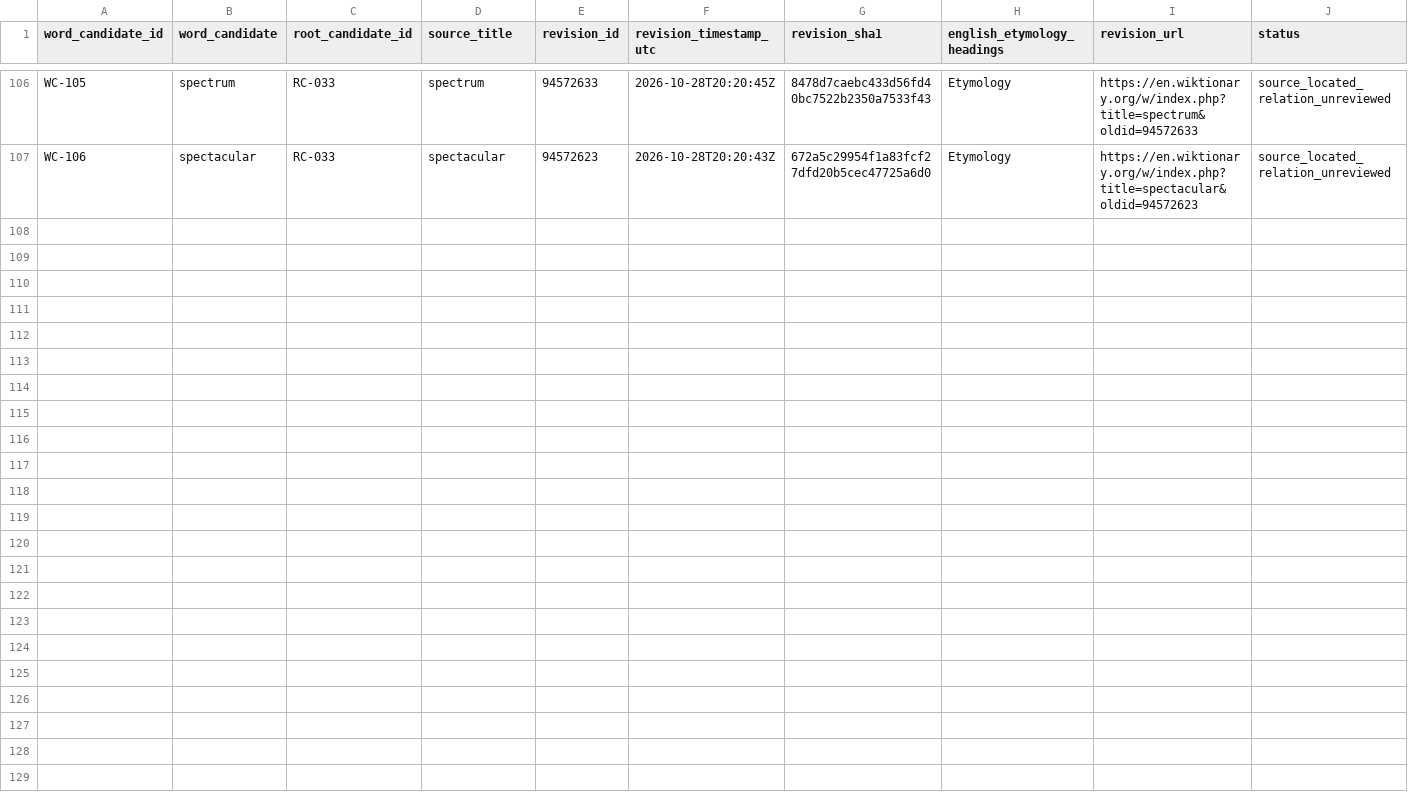
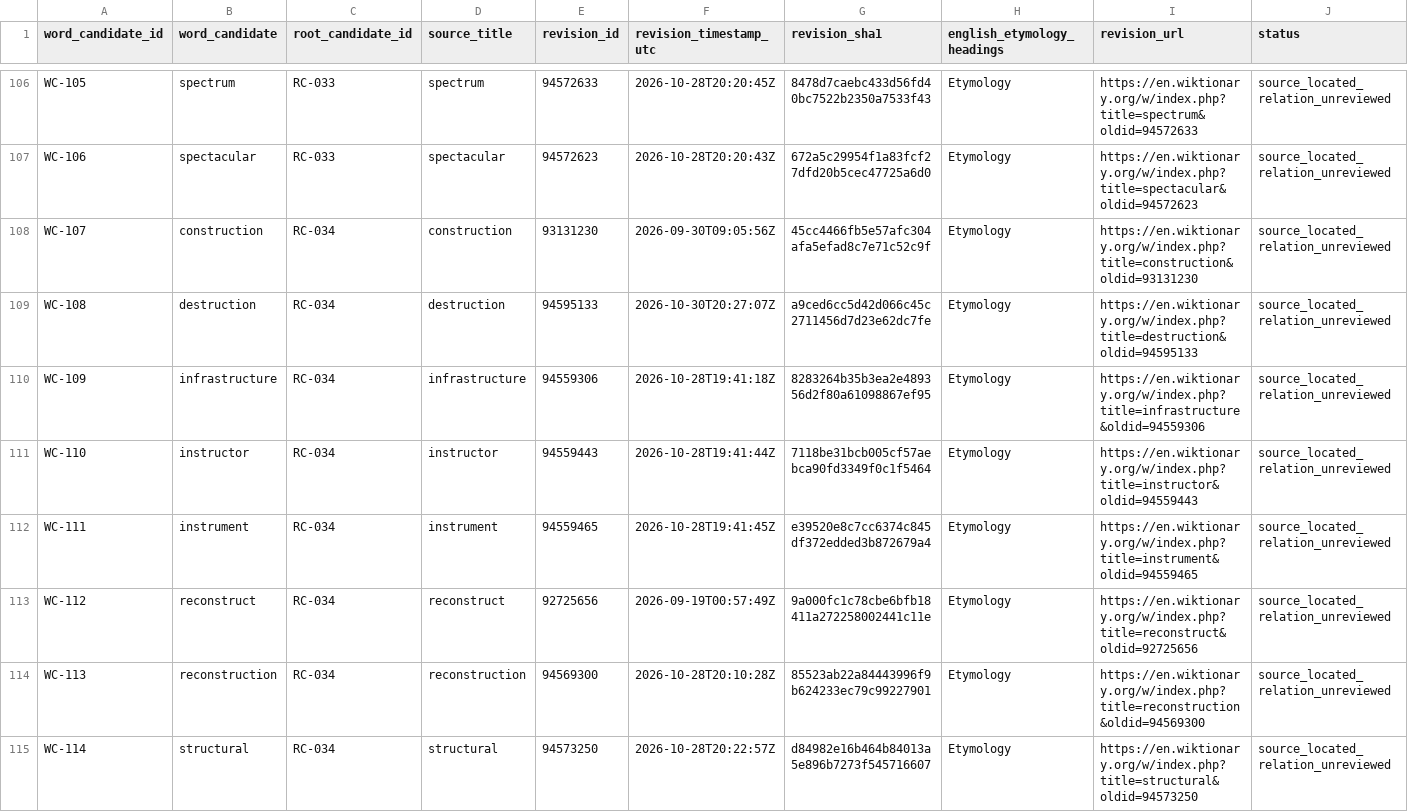
Before and after one commit to AloofLW/Etyra, a CSV file: docs/WORD_ETYM_SOURCE_REVISIONS.csv, drawn as a sheet; only a part is shown, gaps mark what is left out; the diff names each change by its address in the sheet, - before the commit and + after, or states it on an @@ line.

```diff
--- a/docs/WORD_ETYM_SOURCE_REVISIONS.csv
+++ b/docs/WORD_ETYM_SOURCE_REVISIONS.csv
+row 108: WC-107 | construction | RC-034 | construction | 93131230 | 2026-09-30T09:05:56Z | 45cc4466fb5e57afc304afa5efad8c7e71c52c9f | Etymology | https://en.wiktionary.org/w/index.php?title=construction&oldid=93131230 | source_located_relation_unreviewed
+row 109: WC-108 | destruction | RC-034 | destruction | 94595133 | 2026-10-30T20:27:07Z | a9ced6cc5d42d066c45c2711456d7d23e62dc7fe | Etymology | https://en.wiktionary.org/w/index.php?title=destruction&oldid=94595133 | source_located_relation_unreviewed
+row 110: WC-109 | infrastructure | RC-034 | infrastructure | 94559306 | 2026-10-28T19:41:18Z | 8283264b35b3ea2e489356d2f80a61098867ef95 | Etymology | https://en.wiktionary.org/w/index.php?title=infrastructure&oldid=94559306 | source_located_relation_unreviewed
+row 111: WC-110 | instructor | RC-034 | instructor | 94559443 | 2026-10-28T19:41:44Z | 7118be31bcb005cf57aebca90fd3349f0c1f5464 | Etymology | https://en.wiktionary.org/w/index.php?title=instructor&oldid=94559443 | source_located_relation_unreviewed
+row 112: WC-111 | instrument | RC-034 | instrument | 94559465 | 2026-10-28T19:41:45Z | e39520e8c7cc6374c845df372edded3b872679a4 | Etymology | https://en.wiktionary.org/w/index.php?title=instrument&oldid=94559465 | source_located_relation_unreviewed
+row 113: WC-112 | reconstruct | RC-034 | reconstruct | 92725656 | 2026-09-19T00:57:49Z | 9a000fc1c78cbe6bfb18411a272258002441c11e | Etymology | https://en.wiktionary.org/w/index.php?title=reconstruct&oldid=92725656 | source_located_relation_unreviewed
+row 114: WC-113 | reconstruction | RC-034 | reconstruction | 94569300 | 2026-10-28T20:10:28Z | 85523ab22a84443996f9b624233ec79c99227901 | Etymology | https://en.wiktionary.org/w/index.php?title=reconstruction&oldid=94569300 | source_located_relation_unreviewed
+row 115: WC-114 | structural | RC-034 | structural | 94573250 | 2026-10-28T20:22:57Z | d84982e16b464b84013a5e896b7273f545716607 | Etymology | https://en.wiktionary.org/w/index.php?title=structural&oldid=94573250 | source_located_relation_unreviewed
```
Also changed, not shown: docs/WORD_CANDIDATES_V0_1.csv, 2 other files.
